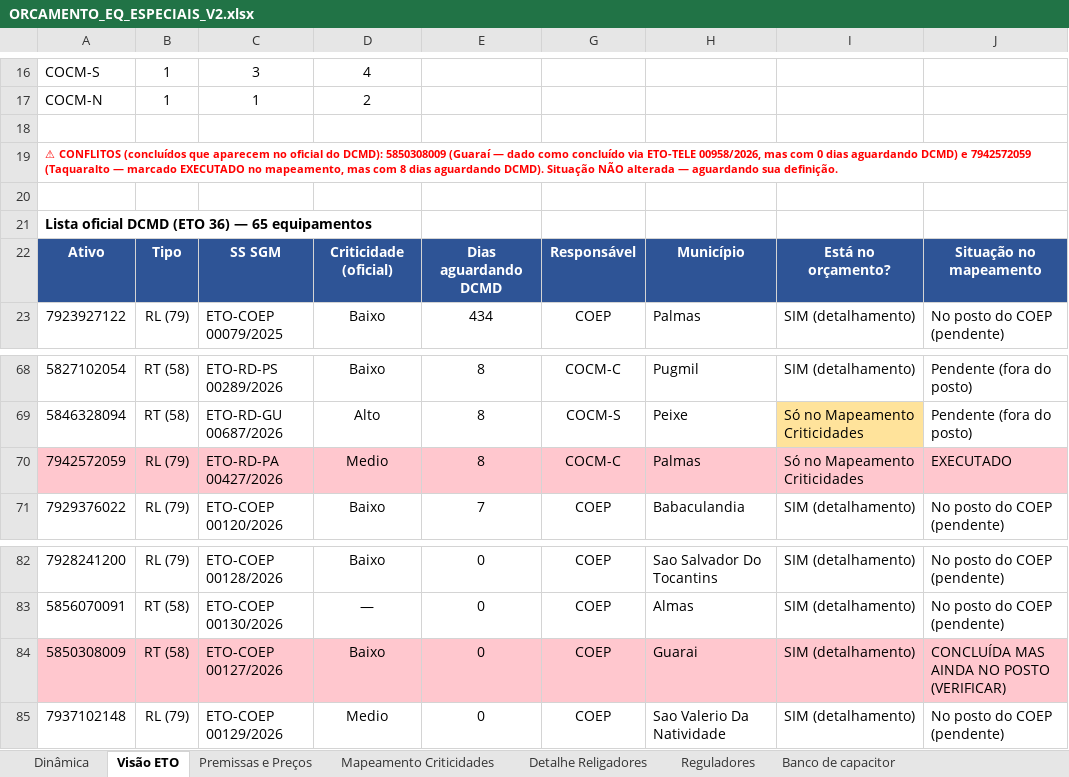
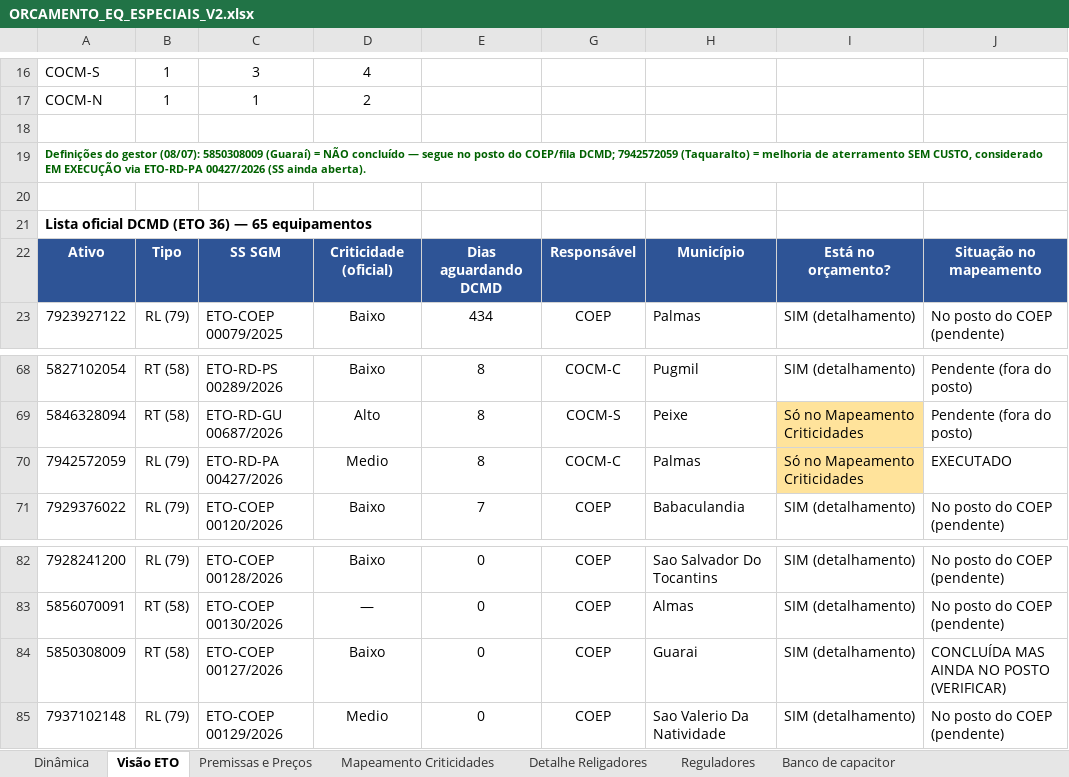
Before and after one commit to LGRSV/Teamlvida, an Excel workbook: ORCAMENTO_EQ_ESPECIAIS_V2.xlsx, sheet Visão ETO, drawn as a sheet; only a part is shown, gaps mark what is left out; values as stored, in another font and other column widths than the file's, no borders; the diff names each change by its address in the sheet, - before the commit and + after, or states it on an @@ line.

```diff
--- a/ORCAMENTO_EQ_ESPECIAIS_V2.xlsx (sheet Visão ETO)
+++ b/ORCAMENTO_EQ_ESPECIAIS_V2.xlsx (sheet Visão ETO)
-A19: ⚠ CONFLITOS (concluídos que aparecem no oficial do DCMD): 5850308009 (Guaraí — dado como concluído via ETO-TELE 00958/2026, mas com 0 dias aguardando DCMD) e 7942572059 (Taquaralto — marcado EXECUTADO no mapeamento, mas com 8 dias aguardando DCMD). Situação NÃO alterada — aguardando sua definição.
+A19: Definições do gestor (08/07): 5850308009 (Guaraí) = NÃO concluído — segue no posto do COEP/fila DCMD; 7942572059 (Taquaralto) = melhoria de aterramento SEM CUSTO, considerado EM EXECUÇÃO via ETO-RD-PA 00427/2026 (SS ainda aberta).
-A19 text colour: #FF0000
+A19 text colour: #006100
-A70:E70 fill: #FFC7CE
+A70:E70 fill: none
-G70:H70 fill: #FFC7CE
+G70:H70 fill: none
-I70 fill: #FFC7CE
+I70 fill: #FFE39B
-J70 fill: #FFC7CE
+J70 fill: none
-A84:E84 fill: #FFC7CE
+A84:E84 fill: none
-G84:J84 fill: #FFC7CE
+G84:J84 fill: none
```
Also changed, not shown: sheet Mapeamento Criticidades, sheet Dinâmica.
